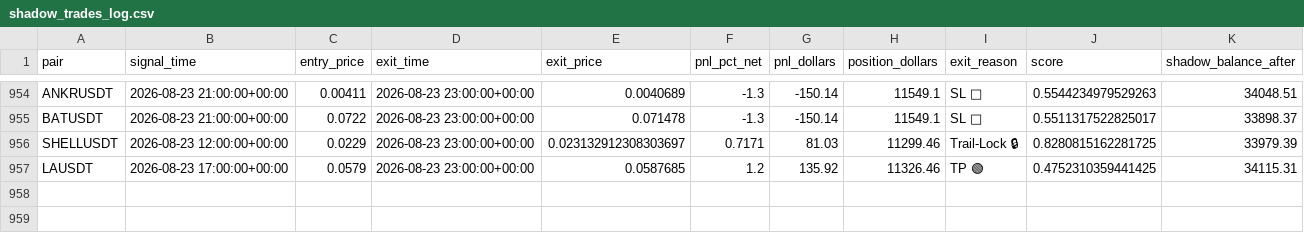
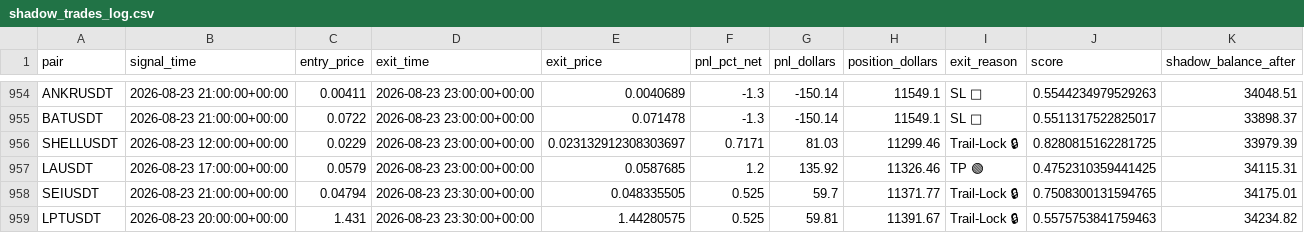
Before and after one commit to tlal1000666-ux/scalpingtalalbot, a CSV file: shadow_trades_log.csv, drawn as a sheet; only a part is shown, gaps mark what is left out; the diff names each change by its address in the sheet, - before the commit and + after, or states it on an @@ line.

```diff
--- a/shadow_trades_log.csv
+++ b/shadow_trades_log.csv
+row 958: SEIUSDT | 2026-08-23 21:00:00+00:00 | 0.04794 | 2026-08-23 23:30:00+00:00 | 0.048335505 | 0.525 | 59.7 | 11371.77 | Trail-Lock 🔒 | 0.7508300131594765 | 34175.01
+row 959: LPTUSDT | 2026-08-23 20:00:00+00:00 | 1.431 | 2026-08-23 23:30:00+00:00 | 1.44280575 | 0.525 | 59.81 | 11391.67 | Trail-Lock 🔒 | 0.5575753841759463 | 34234.82
```
Also changed, not shown: 1 other file.
